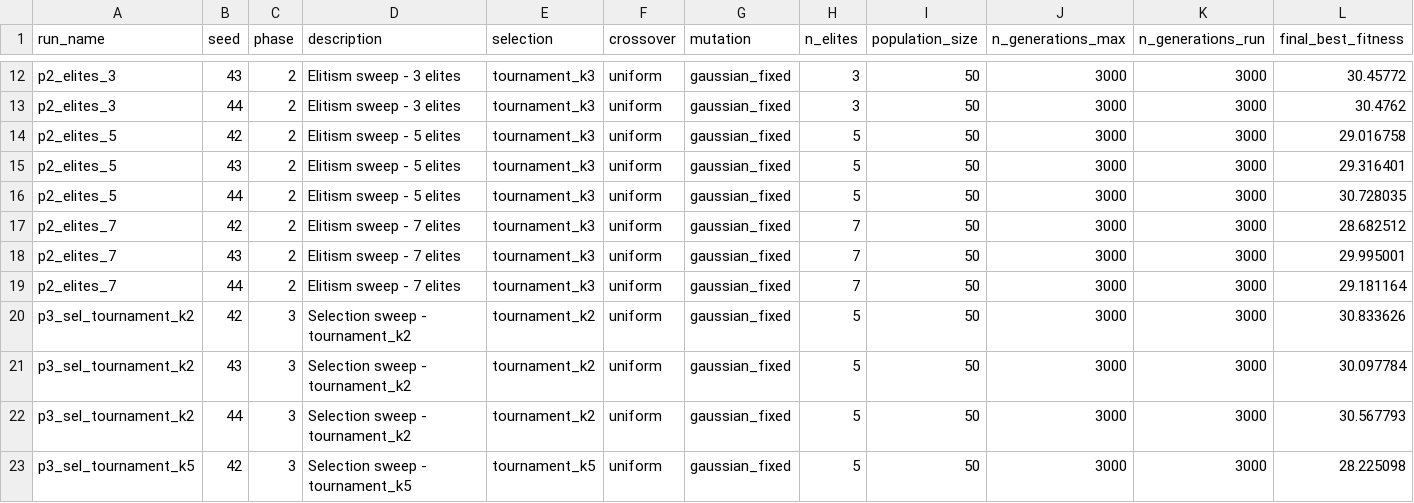
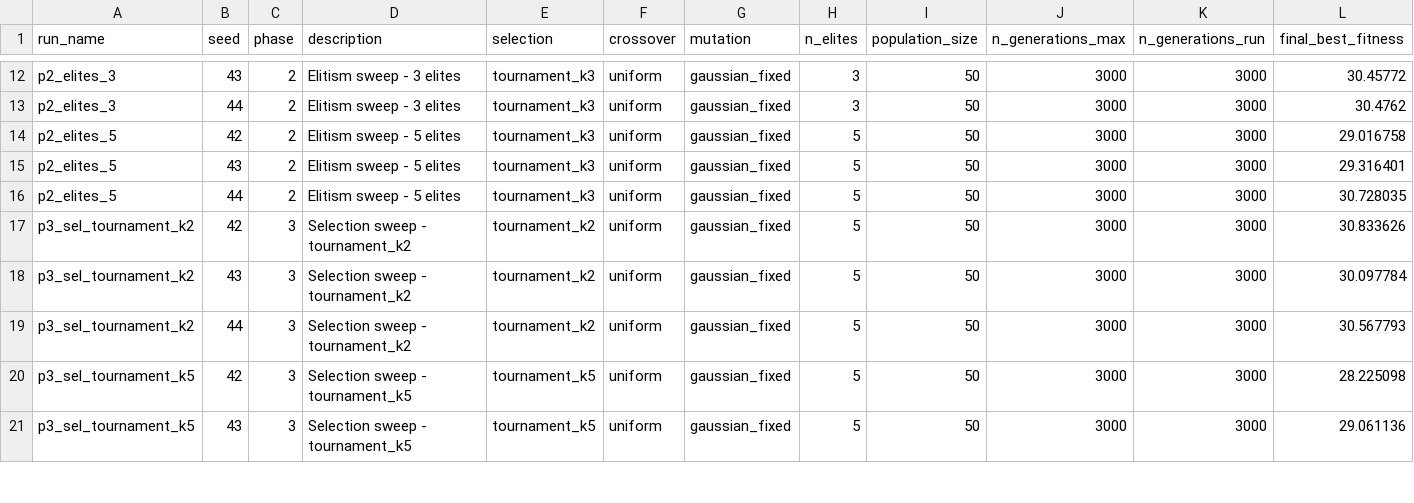
Before and after one commit to alexvarela2004/CIFO_Project, a CSV file: runner_outputs/results.csv, drawn as a sheet; only a part is shown, gaps mark what is left out; the shorter side is filled out with more unchanged rows; rows hold the shown columns only; the diff names each change by its address in the sheet, - before the commit and + after, or states it on an @@ line.

Commit message:
results updated

```diff
--- a/runner_outputs/results.csv
+++ b/runner_outputs/results.csv
-row 17: p2_elites_7 | 42 | 2 | Elitism sweep - 7 elites | tournament_k3 | uniform | gaussian_fixed | 7 | 50 | 3000 | 3000 | 28.682512
-row 18: p2_elites_7 | 43 | 2 | Elitism sweep - 7 elites | tournament_k3 | uniform | gaussian_fixed | 7 | 50 | 3000 | 3000 | 29.995001
-row 19: p2_elites_7 | 44 | 2 | Elitism sweep - 7 elites | tournament_k3 | uniform | gaussian_fixed | 7 | 50 | 3000 | 3000 | 29.181164
```
